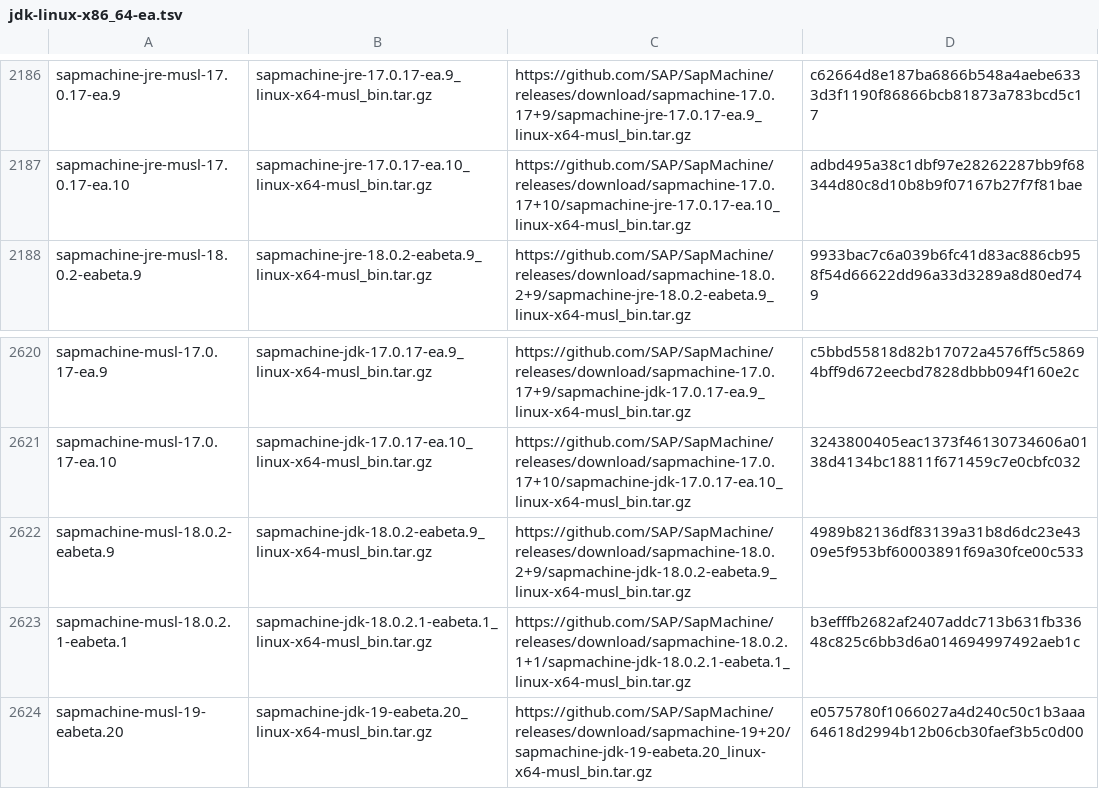
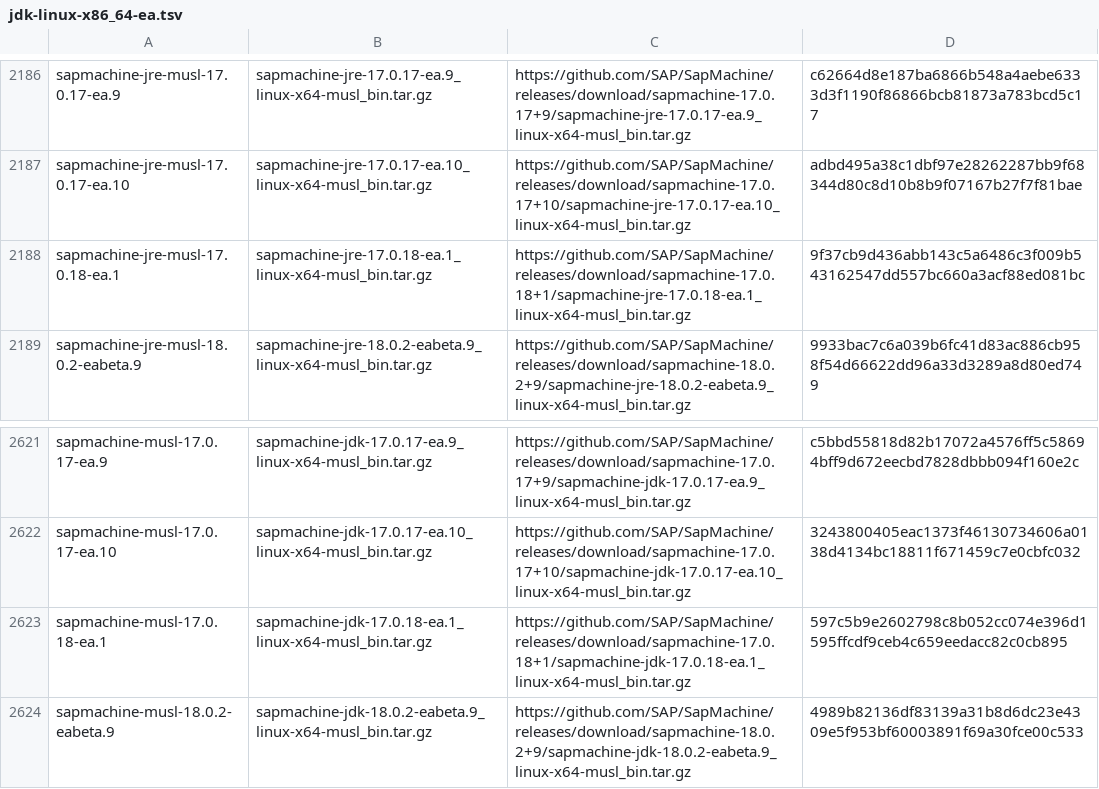
Before and after one commit to halcyon/asdf-java, a TSV file: data/jdk-linux-x86_64-ea.tsv, drawn as a sheet; only a part is shown, gaps mark what is left out; the shorter side is filled out with more unchanged rows.

```diff
--- a/data/jdk-linux-x86_64-ea.tsv
+++ b/data/jdk-linux-x86_64-ea.tsv
@@ -2187,2 +2187,3 @@ sapmachine-jre-musl-17.0.17-ea.9	sapmachine-jre-17.0.17-ea.9_linux-x64-musl_bin.
 sapmachine-jre-musl-17.0.17-ea.10	sapmachine-jre-17.0.17-ea.10_linux-x64-musl_bin.tar.gz	https://github.com/SAP/SapMachine/releases/download/sapmachine-17.0.17+10/sapmachine-jre-17.0.17-ea.10_linux-x64-musl_bin.tar.gz	adbd495a38c1dbf97e28262287bb9f68344d80c8d10b8b9f07167b27f7f81bae
+sapmachine-jre-musl-17.0.18-ea.1	sapmachine-jre-17.0.18-ea.1_linux-x64-musl_bin.tar.gz	https://github.com/SAP/SapMachine/releases/download/sapmachine-17.0.18+1/sapmachine-jre-17.0.18-ea.1_linux-x64-musl_bin.tar.gz	9f37cb9d436abb143c5a6486c3f009b543162547dd557bc660a3acf88ed081bc
 sapmachine-jre-musl-18.0.2-eabeta.9	sapmachine-jre-18.0.2-eabeta.9_linux-x64-musl_bin.tar.gz	https://github.com/SAP/SapMachine/releases/download/sapmachine-18.0.2+9/sapmachine-jre-18.0.2-eabeta.9_linux-x64-musl_bin.tar.gz	9933bac7c6a039b6fc41d83ac886cb958f54d66622dd96a33d3289a8d80ed749
@@ -2621,2 +2622,3 @@ sapmachine-musl-17.0.17-ea.9	sapmachine-jdk-17.0.17-ea.9_linux-x64-musl_bin.tar.
 sapmachine-musl-17.0.17-ea.10	sapmachine-jdk-17.0.17-ea.10_linux-x64-musl_bin.tar.gz	https://github.com/SAP/SapMachine/releases/download/sapmachine-17.0.17+10/sapmachine-jdk-17.0.17-ea.10_linux-x64-musl_bin.tar.gz	3243800405eac1373f46130734606a0138d4134bc18811f671459c7e0cbfc032
+sapmachine-musl-17.0.18-ea.1	sapmachine-jdk-17.0.18-ea.1_linux-x64-musl_bin.tar.gz	https://github.com/SAP/SapMachine/releases/download/sapmachine-17.0.18+1/sapmachine-jdk-17.0.18-ea.1_linux-x64-musl_bin.tar.gz	597c5b9e2602798c8b052cc074e396d1595ffcdf9ceb4c659eedacc82c0cb895
 sapmachine-musl-18.0.2-eabeta.9	sapmachine-jdk-18.0.2-eabeta.9_linux-x64-musl_bin.tar.gz	https://github.com/SAP/SapMachine/releases/download/sapmachine-18.0.2+9/sapmachine-jdk-18.0.2-eabeta.9_linux-x64-musl_bin.tar.gz	4989b82136df83139a31b8d6dc23e4309e5f953bf60003891f69a30fce00c533
```
Also changed, not shown: 1 other file.
